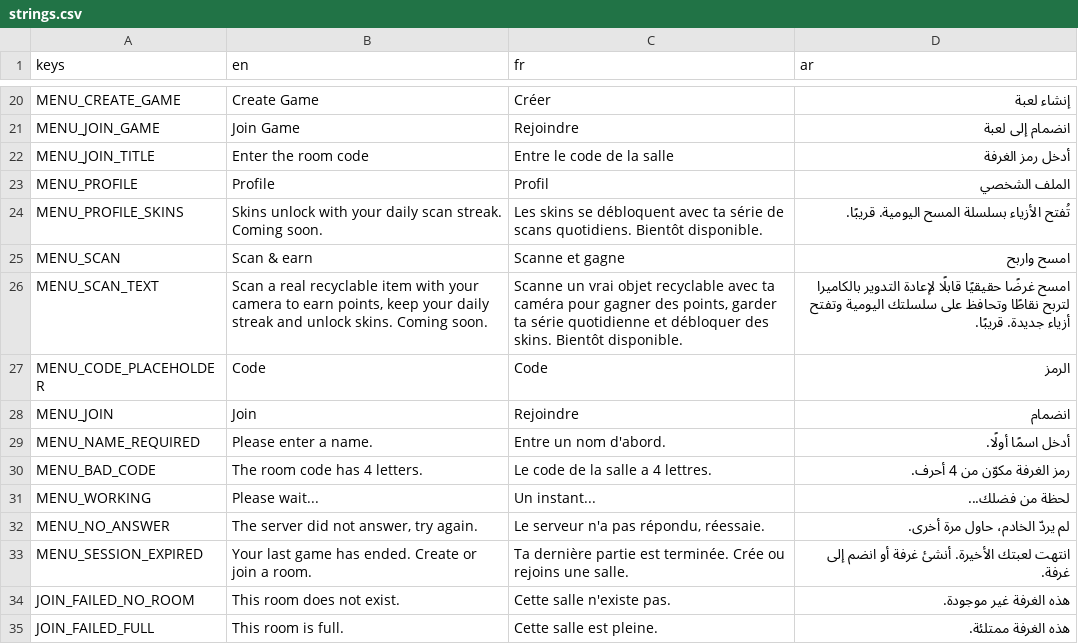
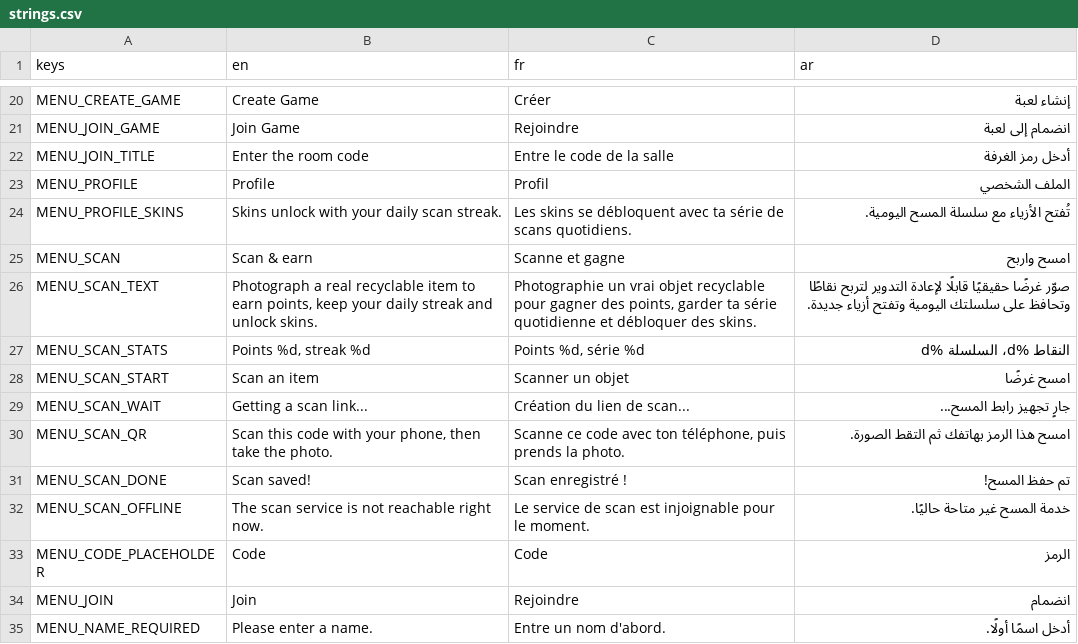
Before and after one commit to Faouzi-Blibech/EcoSus-Uncycled, a CSV file: client/i18n/strings.csv, drawn as a sheet; only a part is shown, gaps mark what is left out; the shorter side is filled out with more unchanged rows.

Commit message:
scan: menu Scan button uses the photo service (Profile autoload; same-tab page on web, browser on Android, QR on desktop)

```diff
--- a/client/i18n/strings.csv
+++ b/client/i18n/strings.csv
@@ -23,5 +23,11 @@ MENU_JOIN_TITLE,Enter the room code,Entre le code de la salle,أدخل رمز ا
 MENU_PROFILE,Profile,Profil,الملف الشخصي
-MENU_PROFILE_SKINS,Skins unlock with your daily scan streak. Coming soon.,Les skins se débloquent avec ta série de scans quotidiens. Bientôt disponible.,تُفتح الأزياء بسلسلة المسح اليومية. قريبًا.
+MENU_PROFILE_SKINS,Skins unlock with your daily scan streak.,Les skins se débloquent avec ta série de scans quotidiens.,تُفتح الأزياء مع سلسلة المسح اليومية.
 MENU_SCAN,Scan & earn,Scanne et gagne,امسح واربح
-"MENU_SCAN_TEXT","Scan a real recyclable item with your camera to earn points, keep your daily streak and unlock skins. Coming soon.","Scanne un vrai objet recyclable avec ta caméra pour gagner des points, garder ta série quotidienne et débloquer des skins. Bientôt disponible.","امسح غرضًا حقيقيًا قابلًا لإعادة التدوير بالكاميرا لتربح نقاطًا وتحافظ على سلسلتك اليومية وتفتح أزياء جديدة. قريبًا."
+"MENU_SCAN_TEXT","Photograph a real recyclable item to earn points, keep your daily streak and unlock skins.","Photographie un vrai objet recyclable pour gagner des points, garder ta série quotidienne et débloquer des skins.","صوّر غرضًا حقيقيًا قابلًا لإعادة التدوير لتربح نقاطًا وتحافظ على سلسلتك اليومية وتفتح أزياء جديدة."
+MENU_SCAN_STATS,"Points %d, streak %d","Points %d, série %d","النقاط %d، السلسلة %d"
+MENU_SCAN_START,Scan an item,Scanner un objet,امسح غرضًا
+MENU_SCAN_WAIT,Getting a scan link...,Création du lien de scan...,جارٍ تجهيز رابط المسح...
+MENU_SCAN_QR,"Scan this code with your phone, then take the photo.","Scanne ce code avec ton téléphone, puis prends la photo.",امسح هذا الرمز بهاتفك ثم التقط الصورة.
+MENU_SCAN_DONE,Scan saved!,Scan enregistré !,تم حفظ المسح!
+MENU_SCAN_OFFLINE,The scan service is not reachable right now.,Le service de scan est injoignable pour le moment.,خدمة المسح غير متاحة حاليًا.
 MENU_CODE_PLACEHOLDER,Code,Code,الرمز
```
Also changed, not shown: 7 other files.
